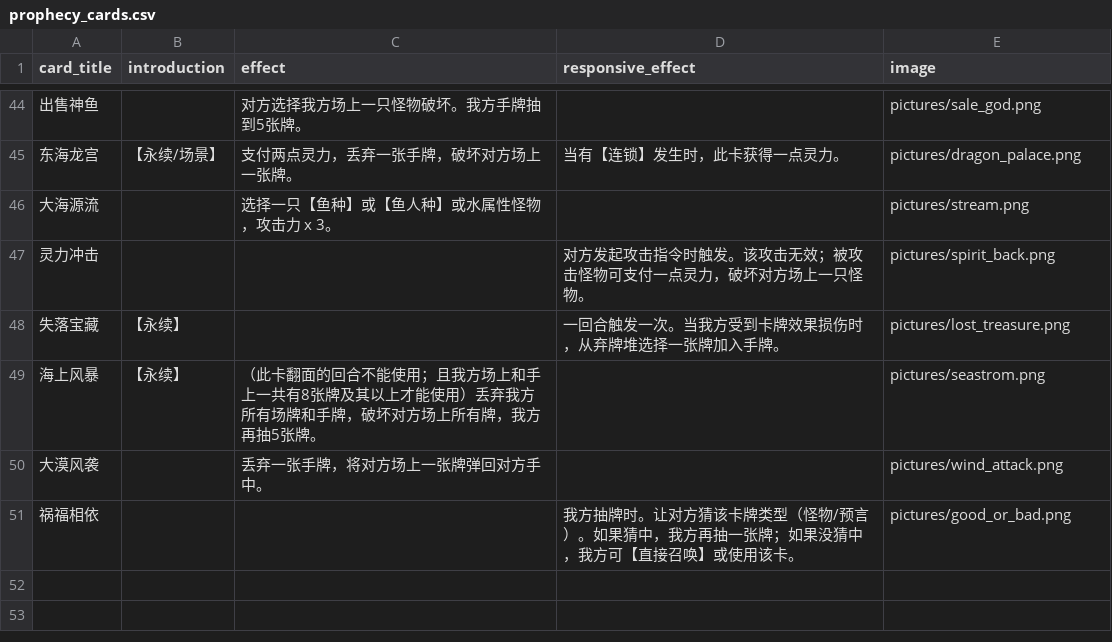
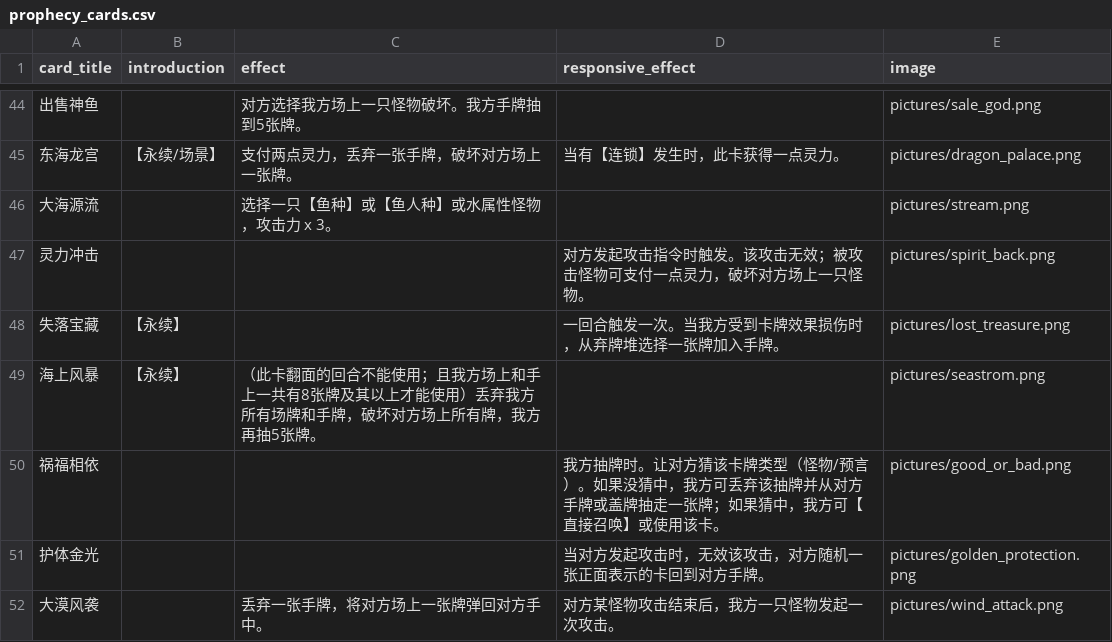
Before and after one commit to Apollo1840/BoardGame, a CSV file: GemuLand/prophecy_cards.csv, drawn as a sheet; only a part is shown, gaps mark what is left out.

Commit message:
Add two new cards

```diff
--- a/GemuLand/prophecy_cards.csv
+++ b/GemuLand/prophecy_cards.csv
@@ -49,3 +49,4 @@ card_title|introduction|effect|responsive_effect|image
 海上风暴|【永续】|（此卡翻面的回合不能使用；且我方场上和手上一共有8张牌及其以上才能使用）丢弃我方所有场牌和手牌，破坏对方场上所有牌，我方再抽5张牌。||pictures/seastrom.png
-大漠风袭||丢弃一张手牌，将对方场上一张牌弹回对方手中。||pictures/wind_attack.png
-祸福相依|||我方抽牌时。让对方猜该卡牌类型（怪物/预言）。如果猜中，我方再抽一张牌；如果没猜中，我方可【直接召唤】或使用该卡。|pictures/good_or_bad.png
+祸福相依|||我方抽牌时。让对方猜该卡牌类型（怪物/预言）。如果没猜中，我方可丢弃该抽牌并从对方手牌或盖牌抽走一张牌；如果猜中，我方可【直接召唤】或使用该卡。|pictures/good_or_bad.png
+护体金光|||当对方发起攻击时，无效该攻击，对方随机一张正面表示的卡回到对方手牌。|pictures/golden_protection.png
+大漠风袭||丢弃一张手牌，将对方场上一张牌弹回对方手中。|对方某怪物攻击结束后，我方一只怪物发起一次攻击。|pictures/wind_attack.png
```
Also changed, not shown: 2 other files.
